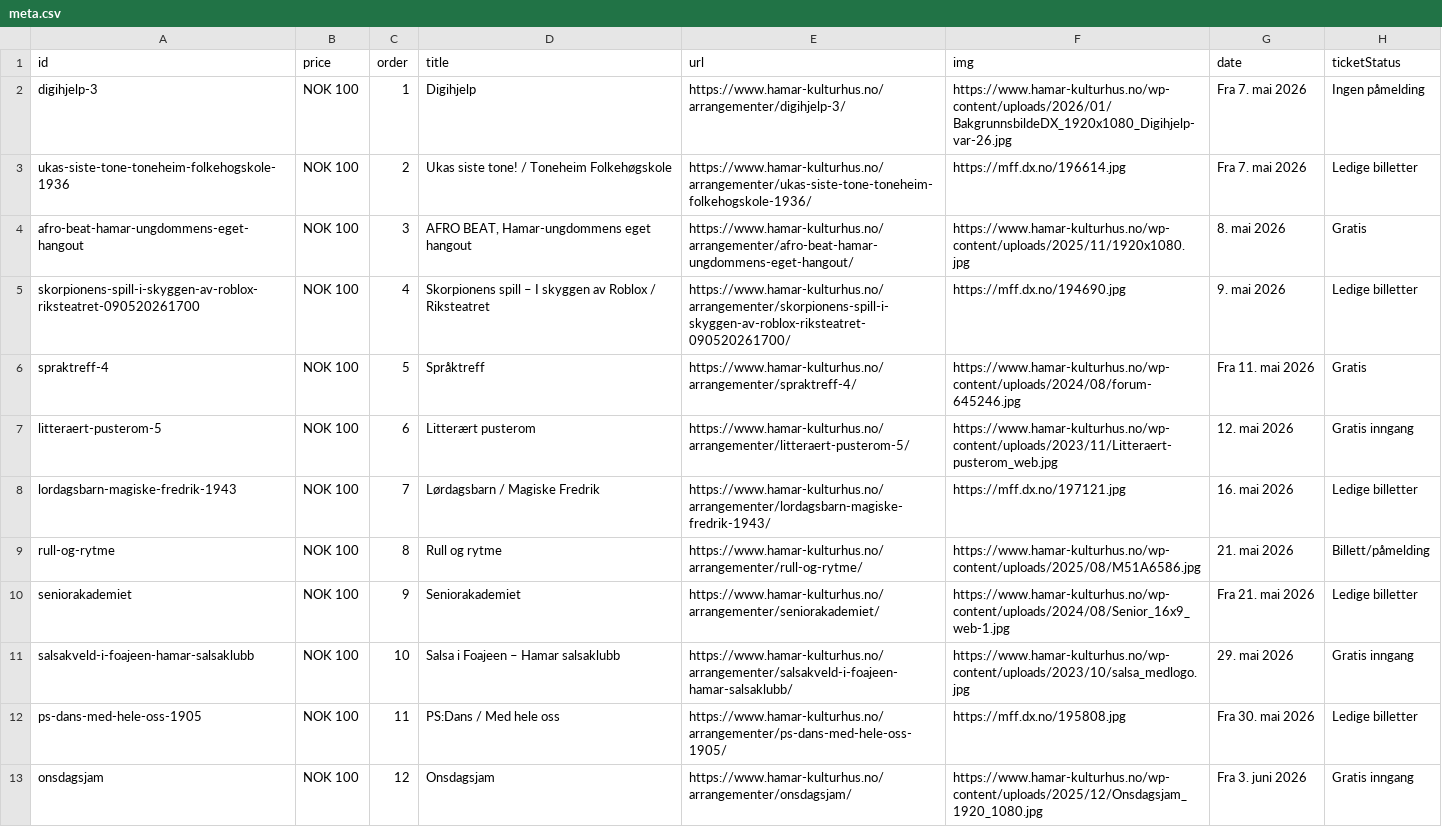
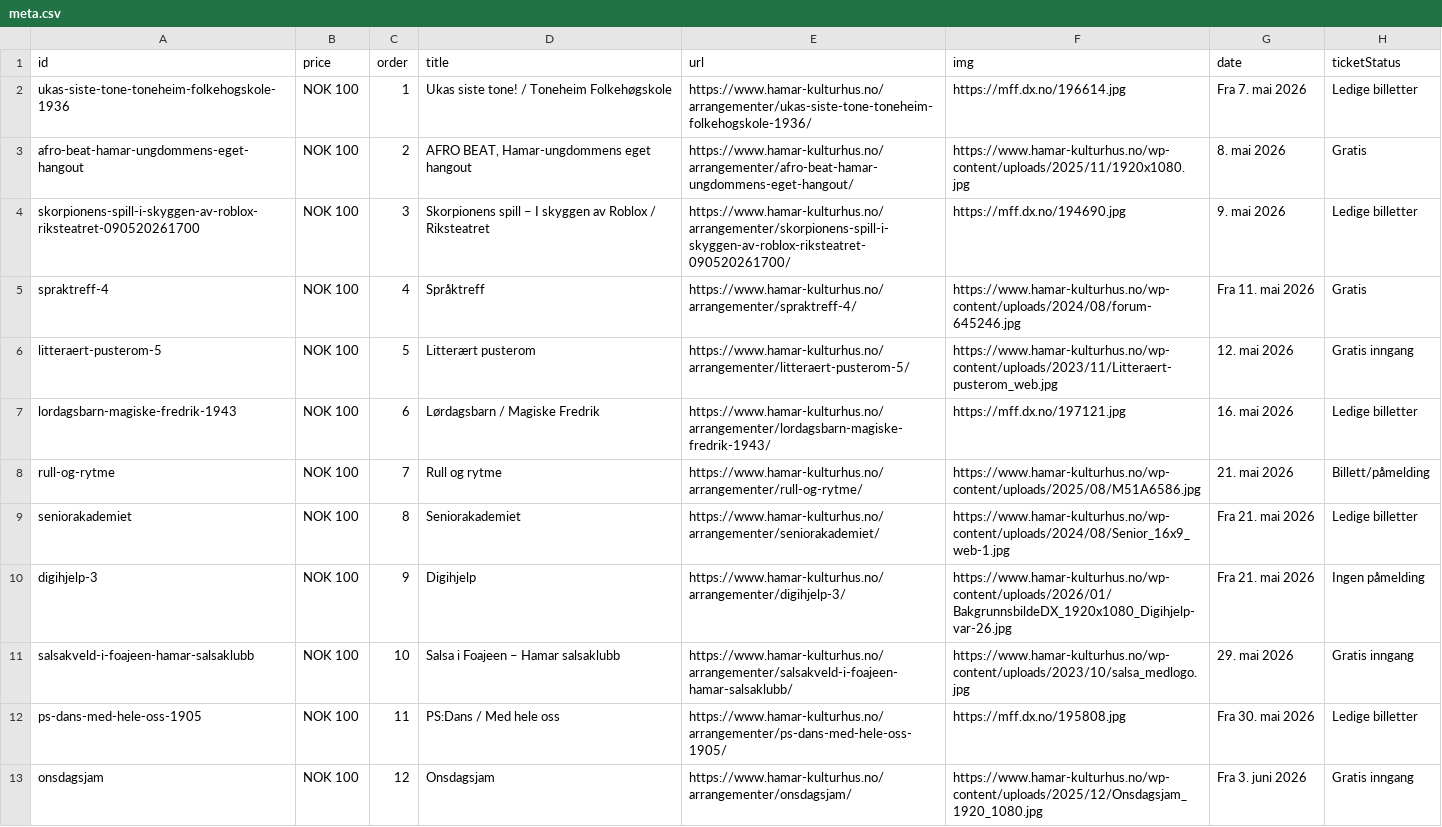
Before and after one commit to opmthomassen/hamar, a CSV file: meta.csv, drawn as a sheet; only a part is shown.

```diff
--- a/meta.csv
+++ b/meta.csv
@@ -1,11 +1,11 @@
 id,price,order,title,url,img,date,ticketStatus
-digihjelp-3,NOK 100,1,Digihjelp,https://www.hamar-kulturhus.no/arrangementer/digihjelp-3/,https://www.hamar-kulturhus.no/wp-content/uploads/2026/01/BakgrunnsbildeDX_1920x1080_Digihjelp-var-26.jpg,Fra 7. mai 2026,Ingen påmelding
-ukas-siste-tone-toneheim-folkehogskole-1936,NOK 100,2,Ukas siste tone! / Toneheim Folkehøgskole,https://www.hamar-kulturhus.no/arrangementer/ukas-siste-tone-toneheim-folkehogskole-1936/,https://mff.dx.no/196614.jpg,Fra 7. mai 2026,Ledige billetter
-afro-beat-hamar-ungdommens-eget-hangout,NOK 100,3,"AFRO BEAT, Hamar-ungdommens eget hangout",https://www.hamar-kulturhus.no/arrangementer/afro-beat-hamar-ungdommens-eget-hangout/,https://www.hamar-kulturhus.no/wp-content/uploads/2025/11/1920x1080.jpg,8. mai 2026,Gratis
-skorpionens-spill-i-skyggen-av-roblox-riksteatret-090520261700,NOK 100,4,Skorpionens spill – I skyggen av Roblox / Riksteatret,https://www.hamar-kulturhus.no/arrangementer/skorpionens-spill-i-skyggen-av-roblox-riksteatret-090520261700/,https://mff.dx.no/194690.jpg,9. mai 2026,Ledige billetter
-spraktreff-4,NOK 100,5,Språktreff,https://www.hamar-kulturhus.no/arrangementer/spraktreff-4/,https://www.hamar-kulturhus.no/wp-content/uploads/2024/08/forum-645246.jpg,Fra 11. mai 2026,Gratis
-litteraert-pusterom-5,NOK 100,6,Litterært pusterom,https://www.hamar-kulturhus.no/arrangementer/litteraert-pusterom-5/,https://www.hamar-kulturhus.no/wp-content/uploads/2023/11/Litteraert-pusterom_web.jpg,12. mai 2026,Gratis inngang
-lordagsbarn-magiske-fredrik-1943,NOK 100,7,Lørdagsbarn / Magiske Fredrik,https://www.hamar-kulturhus.no/arrangementer/lordagsbarn-magiske-fredrik-1943/,https://mff.dx.no/197121.jpg,16. mai 2026,Ledige billetter
-rull-og-rytme,NOK 100,8,Rull og rytme,https://www.hamar-kulturhus.no/arrangementer/rull-og-rytme/,https://www.hamar-kulturhus.no/wp-content/uploads/2025/08/M51A6586.jpg,21. mai 2026,Billett/påmelding
-seniorakademiet,NOK 100,9,Seniorakademiet,https://www.hamar-kulturhus.no/arrangementer/seniorakademiet/,https://www.hamar-kulturhus.no/wp-content/uploads/2024/08/Senior_16x9_web-1.jpg,Fra 21. mai 2026,Ledige billetter
+ukas-siste-tone-toneheim-folkehogskole-1936,NOK 100,1,Ukas siste tone! / Toneheim Folkehøgskole,https://www.hamar-kulturhus.no/arrangementer/ukas-siste-tone-toneheim-folkehogskole-1936/,https://mff.dx.no/196614.jpg,Fra 7. mai 2026,Ledige billetter
+afro-beat-hamar-ungdommens-eget-hangout,NOK 100,2,"AFRO BEAT, Hamar-ungdommens eget hangout",https://www.hamar-kulturhus.no/arrangementer/afro-beat-hamar-ungdommens-eget-hangout/,https://www.hamar-kulturhus.no/wp-content/uploads/2025/11/1920x1080.jpg,8. mai 2026,Gratis
+skorpionens-spill-i-skyggen-av-roblox-riksteatret-090520261700,NOK 100,3,Skorpionens spill – I skyggen av Roblox / Riksteatret,https://www.hamar-kulturhus.no/arrangementer/skorpionens-spill-i-skyggen-av-roblox-riksteatret-090520261700/,https://mff.dx.no/194690.jpg,9. mai 2026,Ledige billetter
+spraktreff-4,NOK 100,4,Språktreff,https://www.hamar-kulturhus.no/arrangementer/spraktreff-4/,https://www.hamar-kulturhus.no/wp-content/uploads/2024/08/forum-645246.jpg,Fra 11. mai 2026,Gratis
+litteraert-pusterom-5,NOK 100,5,Litterært pusterom,https://www.hamar-kulturhus.no/arrangementer/litteraert-pusterom-5/,https://www.hamar-kulturhus.no/wp-content/uploads/2023/11/Litteraert-pusterom_web.jpg,12. mai 2026,Gratis inngang
+lordagsbarn-magiske-fredrik-1943,NOK 100,6,Lørdagsbarn / Magiske Fredrik,https://www.hamar-kulturhus.no/arrangementer/lordagsbarn-magiske-fredrik-1943/,https://mff.dx.no/197121.jpg,16. mai 2026,Ledige billetter
+rull-og-rytme,NOK 100,7,Rull og rytme,https://www.hamar-kulturhus.no/arrangementer/rull-og-rytme/,https://www.hamar-kulturhus.no/wp-content/uploads/2025/08/M51A6586.jpg,21. mai 2026,Billett/påmelding
+seniorakademiet,NOK 100,8,Seniorakademiet,https://www.hamar-kulturhus.no/arrangementer/seniorakademiet/,https://www.hamar-kulturhus.no/wp-content/uploads/2024/08/Senior_16x9_web-1.jpg,Fra 21. mai 2026,Ledige billetter
+digihjelp-3,NOK 100,9,Digihjelp,https://www.hamar-kulturhus.no/arrangementer/digihjelp-3/,https://www.hamar-kulturhus.no/wp-content/uploads/2026/01/BakgrunnsbildeDX_1920x1080_Digihjelp-var-26.jpg,Fra 21. mai 2026,Ingen påmelding
 salsakveld-i-foajeen-hamar-salsaklubb,NOK 100,10,Salsa i Foajeen – Hamar salsaklubb,https://www.hamar-kulturhus.no/arrangementer/salsakveld-i-foajeen-hamar-salsaklubb/,https://www.hamar-kulturhus.no/wp-content/uploads/2023/10/salsa_medlogo.jpg,29. mai 2026,Gratis inngang
```
Also changed, not shown: google.csv.
